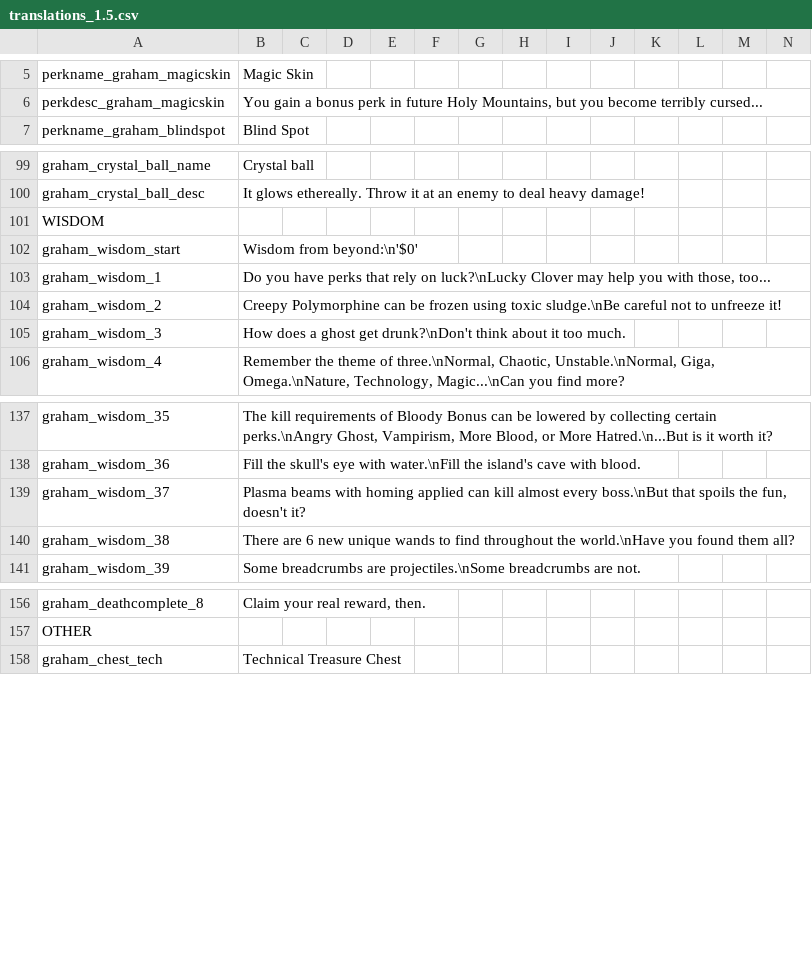
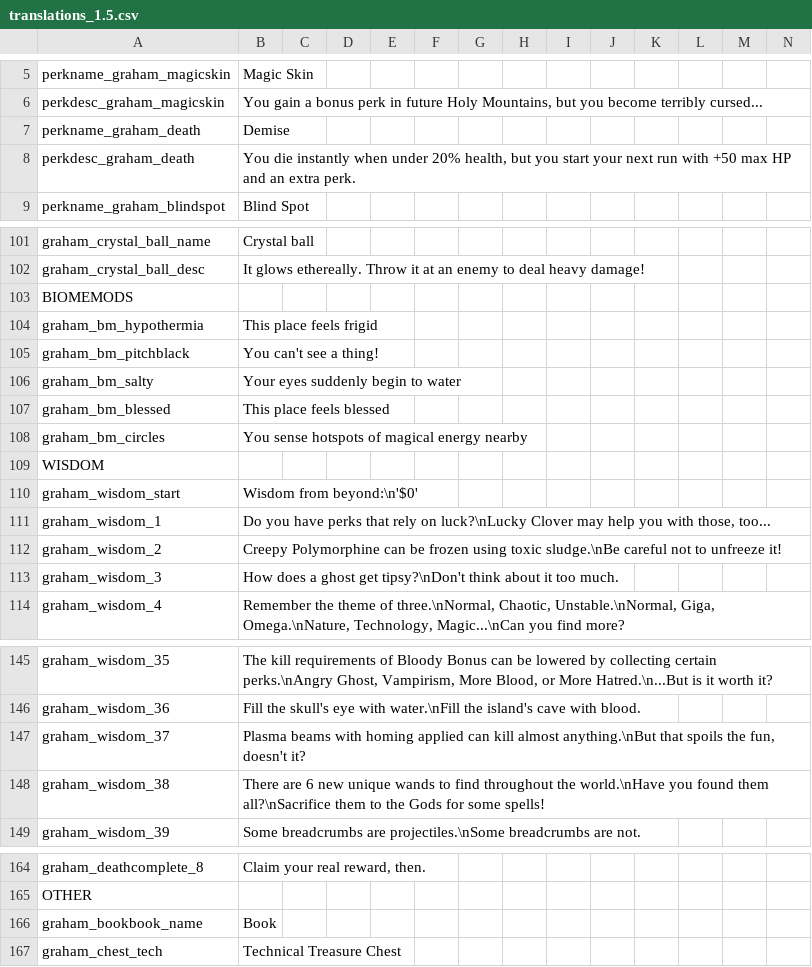
Before and after one commit to GrahamBurgers/grahamsperks, a CSV file: files/translations_1.5.csv, drawn as a sheet; only a part is shown, gaps mark what is left out.

```diff
--- a/files/translations_1.5.csv
+++ b/files/translations_1.5.csv
@@ -6,2 +6,4 @@ perkname_graham_magicskin,"Magic Skin",,,,,,,,,,,,
 perkdesc_graham_magicskin,"You gain a bonus perk in future Holy Mountains, but you become terribly cursed...",,,,,,,,,,,,
+perkname_graham_death,"Demise",,,,,,,,,,,,
+perkdesc_graham_death,"You die instantly when under 20% health, but you start your next run with +50 max HP and an extra perk.",,,,,,,,,,,,
 perkname_graham_blindspot,Blind Spot,,,,,,,,,,,,
@@ -100,2 +102,8 @@ graham_crystal_ball_name,Crystal ball,,,,,,,,,,,,
 graham_crystal_ball_desc,It glows ethereally. Throw it at an enemy to deal heavy damage!,,,,,,,,,,,,
+BIOMEMODS,,,,,,,,,,,,
+graham_bm_hypothermia,"This place feels frigid",,,,,,,,,,,,
+graham_bm_pitchblack,"You can't see a thing!",,,,,,,,,,,,
+graham_bm_salty,"Your eyes suddenly begin to water",,,,,,,,,,,,
+graham_bm_blessed,"This place feels blessed",,,,,,,,,,,,
+graham_bm_circles,"You sense hotspots of magical energy nearby",,,,,,,,,,,,
 WISDOM,,,,,,,,,,,,
@@ -104,3 +112,3 @@ graham_wisdom_1,"Do you have perks that rely on luck?\nLucky Clover may help you
 graham_wisdom_2,"Creepy Polymorphine can be frozen using toxic sludge.\nBe careful not to unfreeze it!",,,,,,,,,,,,
-graham_wisdom_3,"How does a ghost get drunk?\nDon't think about it too much.",,,,,,,,,,,,
+graham_wisdom_3,"How does a ghost get tipsy?\nDon't think about it too much.",,,,,,,,,,,,
 graham_wisdom_4,"Remember the theme of three.\nNormal, Chaotic, Unstable.\nNormal, Giga, Omega.\nNature, Technology, Magic...\nCan you find more?",,,,,,,,,,,,
@@ -138,4 +146,4 @@ graham_wisdom_35,"The kill requirements of Bloody Bonus can be lowered by collec
 graham_wisdom_36,"Fill the skull's eye with water.\nFill the island's cave with blood.",,,,,,,,,,,,
-graham_wisdom_37,"Plasma beams with homing applied can kill almost every boss.\nBut that spoils the fun, doesn't it?",,,,,,,,,,,,
-graham_wisdom_38,"There are 6 new unique wands to find throughout the world.\nHave you found them all?",,,,,,,,,,,,
+graham_wisdom_37,"Plasma beams with homing applied can kill almost anything.\nBut that spoils the fun, doesn't it?",,,,,,,,,,,,
+graham_wisdom_38,"There are 6 new unique wands to find throughout the world.\nHave you found them all?\nSacrifice them to the Gods for some spells!",,,,,,,,,,,,
 graham_wisdom_39,"Some breadcrumbs are projectiles.\nSome breadcrumbs are not.",,,,,,,,,,,,
@@ -157,2 +165,3 @@ graham_deathcomplete_8,"Claim your real reward, then.",,,,,,,,,,,,
 OTHER,,,,,,,,,,,,
+graham_bookbook_name,"Book",,,,,,,,,,,,
 graham_chest_tech,Technical Treasure Chest,,,,,,,,,,,,
```
Also changed, not shown: 6 other files.
